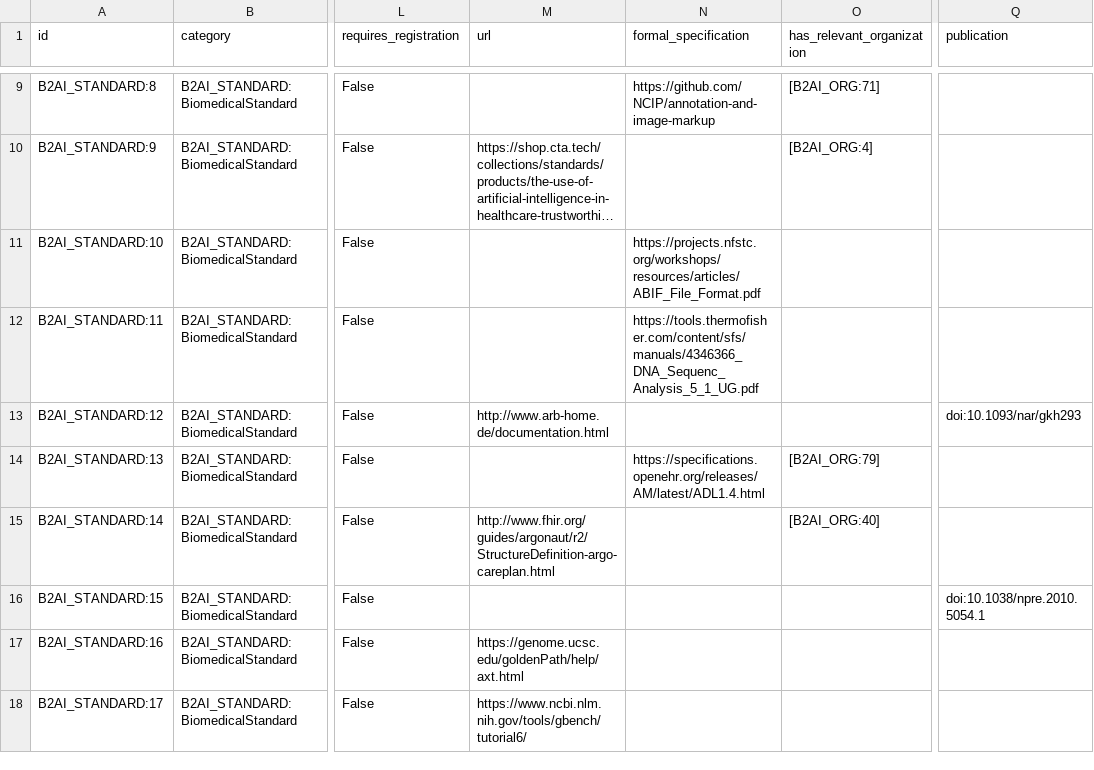
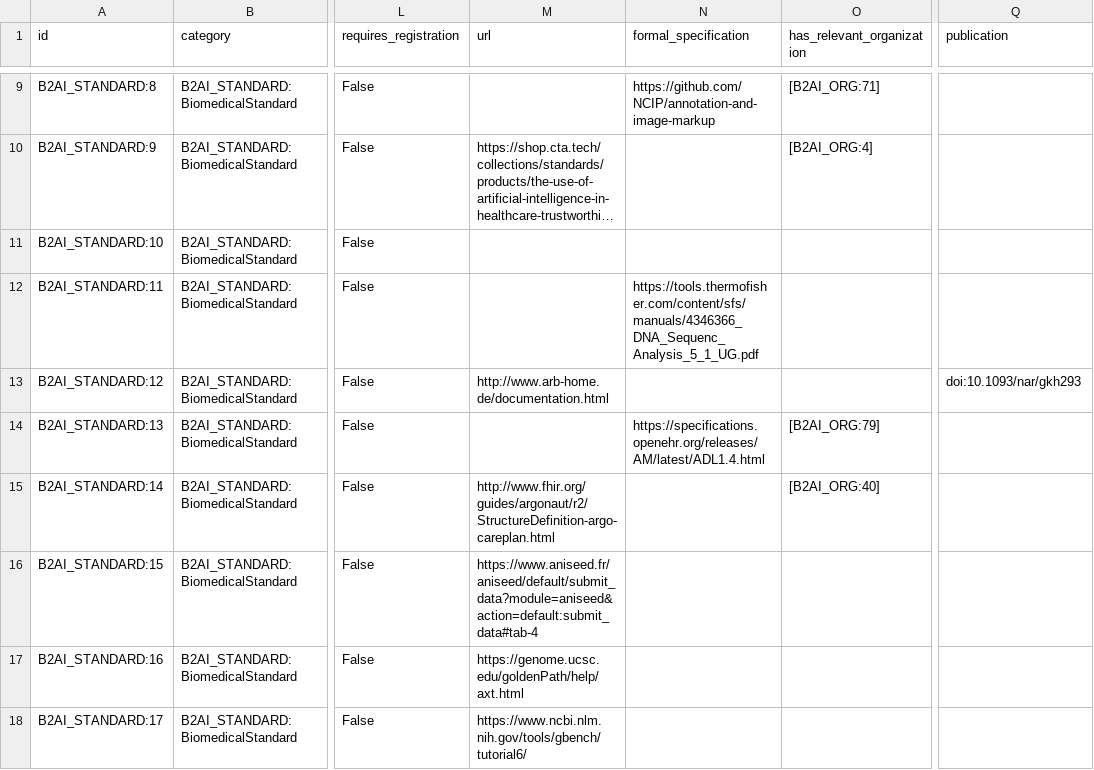
Before and after one commit to bridge2ai/b2ai-standards-registry, a TSV file: project/data/DataStandardOrTool.tsv, drawn as a sheet; only a part is shown, gaps mark what is left out; long unchanged cells end in …; the diff names each change by its address in the sheet, - before the commit and + after, or states it on an @@ line.

```diff
--- a/project/data/DataStandardOrTool.tsv
+++ b/project/data/DataStandardOrTool.tsv
-N11 (formal_specification): https://projects.nfstc.org/workshops/resources/articles/ABIF_File_Format.pdf
+N11 (formal_specification): (empty)
-M16 (url): (empty)
+M16 (url): https://www.aniseed.fr/aniseed/default/submit_data?module=aniseed&action=default:submit_data#tab-4
-Q16 (publication): doi:10.1038/npre.2010.5054.1
+Q16 (publication): (empty)
```
Also changed, not shown: 2 other files.
